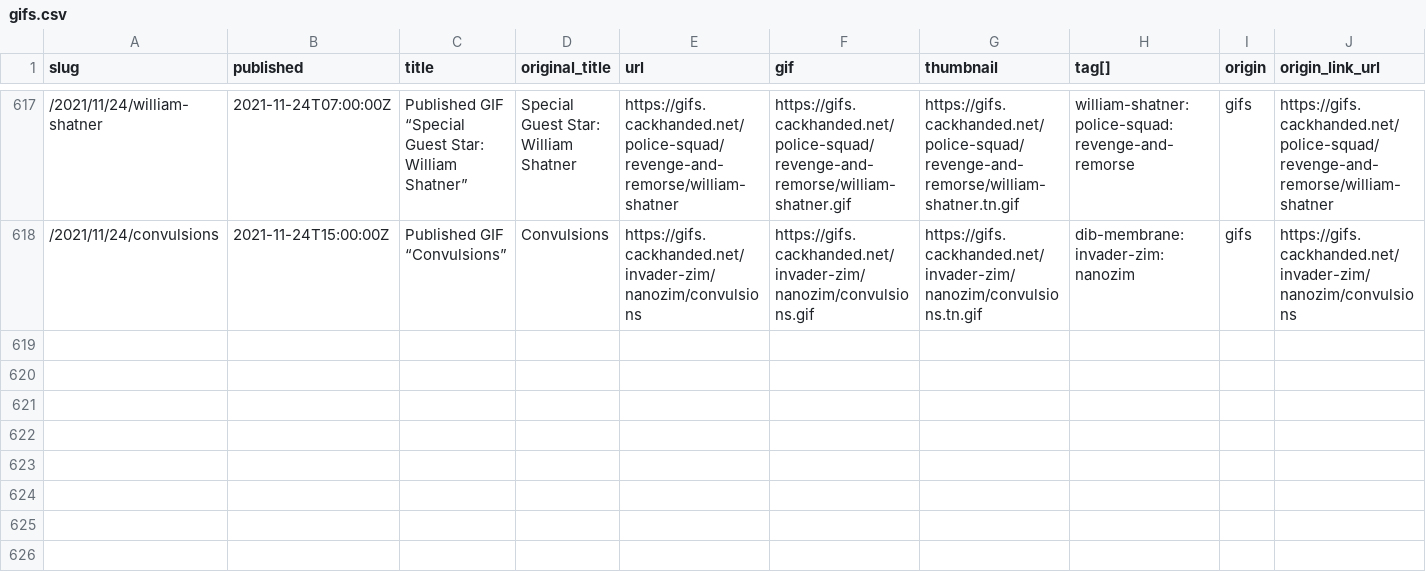
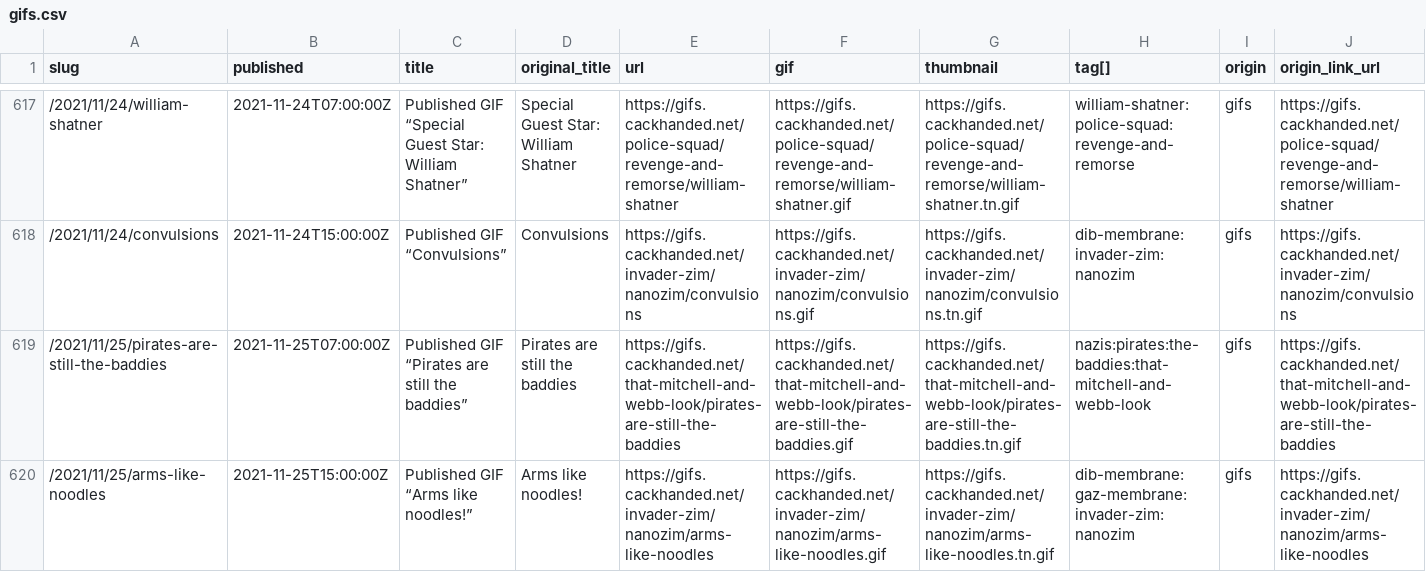
Before and after one commit to norm/marknormanfrancis.com, a CSV file: source/gifs.csv, drawn as a sheet; only a part is shown, gaps mark what is left out; rows hold the shown columns only; the diff names each change by its address in the sheet, - before the commit and + after, or states it on an @@ line.

```diff
--- a/source/gifs.csv
+++ b/source/gifs.csv
+row 619: /2021/11/25/pirates-are-still-the-baddies | 2021-11-25T07:00:00Z | Published GIF “Pirates are still the baddies” | Pirates are still the baddies | https://gifs.cackhanded.net/that-mitchell-and-webb-look/pirates-are-still-the-baddies | https://gifs.cackhanded.net/that-mitchell-and-webb-look/pirates-are-still-the-baddies.gif | https://gifs.cackhanded.net/that-mitchell-and-webb-look/pirates-are-still-the-baddies.tn.gif | nazis:pirates:the-baddies:that-mitchell-and-webb-look | gifs | https://gifs.cackhanded.net/that-mitchell-and-webb-look/pirates-are-still-the-baddies
+row 620: /2021/11/25/arms-like-noodles | 2021-11-25T15:00:00Z | Published GIF “Arms like noodles!” | Arms like noodles! | https://gifs.cackhanded.net/invader-zim/nanozim/arms-like-noodles | https://gifs.cackhanded.net/invader-zim/nanozim/arms-like-noodles.gif | https://gifs.cackhanded.net/invader-zim/nanozim/arms-like-noodles.tn.gif | dib-membrane:gaz-membrane:invader-zim:nanozim | gifs | https://gifs.cackhanded.net/invader-zim/nanozim/arms-like-noodles
```
Also changed, not shown: 4 other files.
